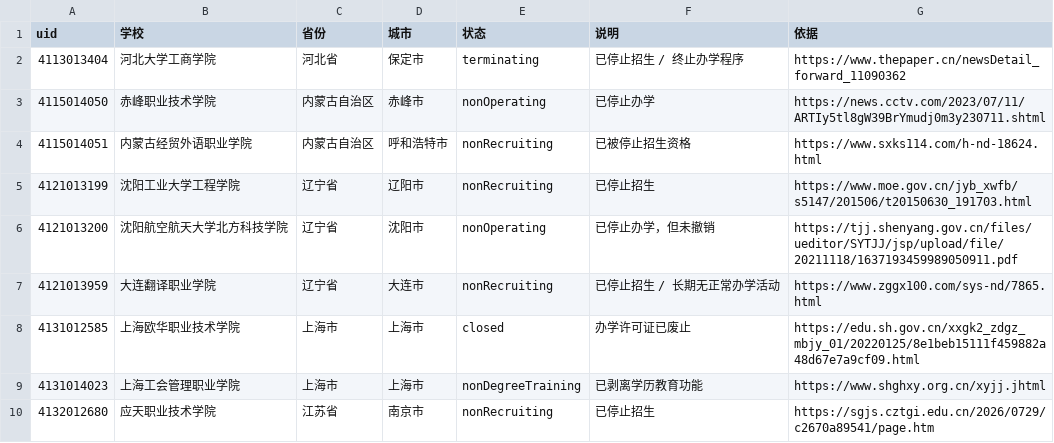
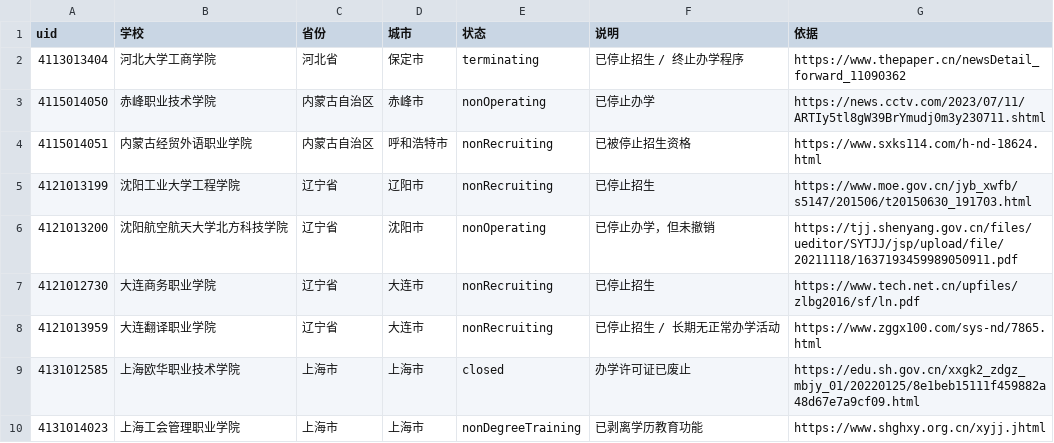
Before and after one commit to ProfessorZhi/china-university-atlas, a CSV file: reports/inactive-schools.csv, drawn as a sheet; only a part is shown; the shorter side is filled out with more unchanged rows.

```diff
--- a/reports/inactive-schools.csv
+++ b/reports/inactive-schools.csv
@@ -6,2 +6,3 @@
 4121013200,沈阳航空航天大学北方科技学院,辽宁省,沈阳市,nonOperating,已停止办学，但未撤销,https://tjj.shenyang.gov.cn/files/ueditor/SYTJJ/jsp/upload/file/20211118/1637193459989050911.pdf
+4121012730,大连商务职业学院,辽宁省,大连市,nonRecruiting,已停止招生,https://www.tech.net.cn/upfiles/zlbg2016/sf/ln.pdf
 4121013959,大连翻译职业学院,辽宁省,大连市,nonRecruiting,已停止招生 / 长期无正常办学活动,https://www.zggx100.com/sys-nd/7865.html
```
Also changed, not shown: reports/campus-record-gaps.csv, reports/district-evidence-only-schools.csv, 6 other files.
